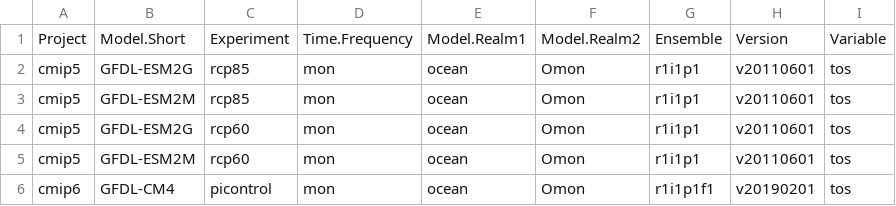
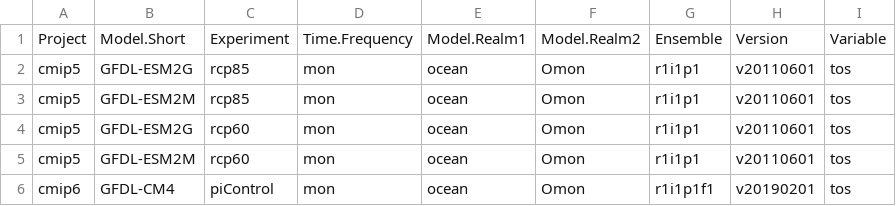
Before and after one commit to dzaugis/PhysOce, a CSV file: Input/ClimateModelParams.csv, drawn as a sheet.

```diff
--- a/Input/ClimateModelParams.csv
+++ b/Input/ClimateModelParams.csv
@@ -5,2 +5,2 @@ cmip5,GFDL-ESM2G,rcp60,mon,ocean,Omon,r1i1p1,v20110601,tos
 cmip5,GFDL-ESM2M,rcp60,mon,ocean,Omon,r1i1p1,v20110601,tos
-cmip6,GFDL-CM4,picontrol,mon,ocean,Omon,r1i1p1f1,v20190201,tos
+cmip6,GFDL-CM4,piControl,mon,ocean,Omon,r1i1p1f1,v20190201,tos
```
Also changed, not shown: 3 other files.
